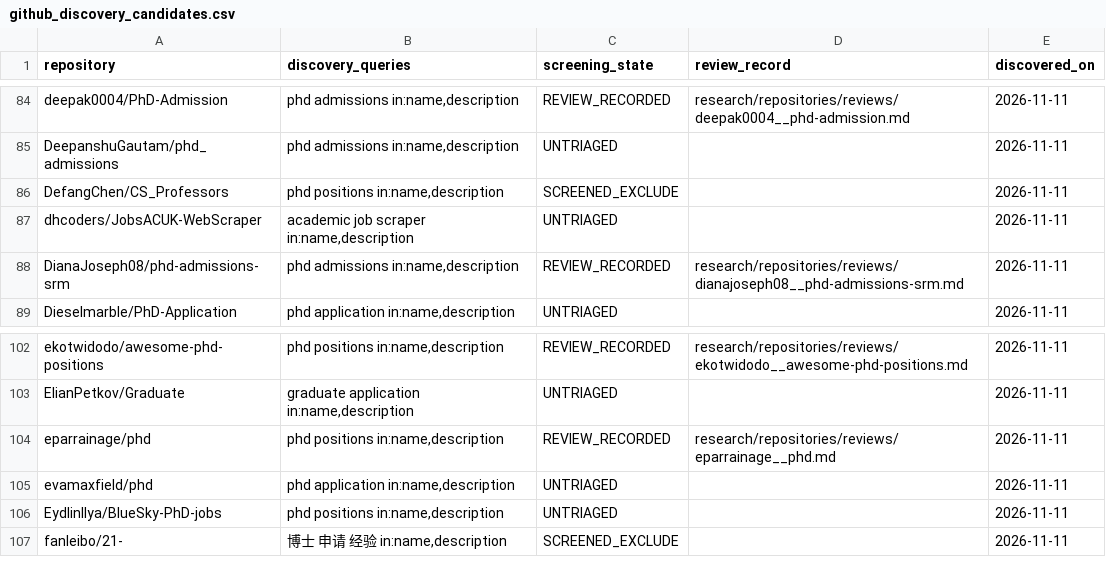
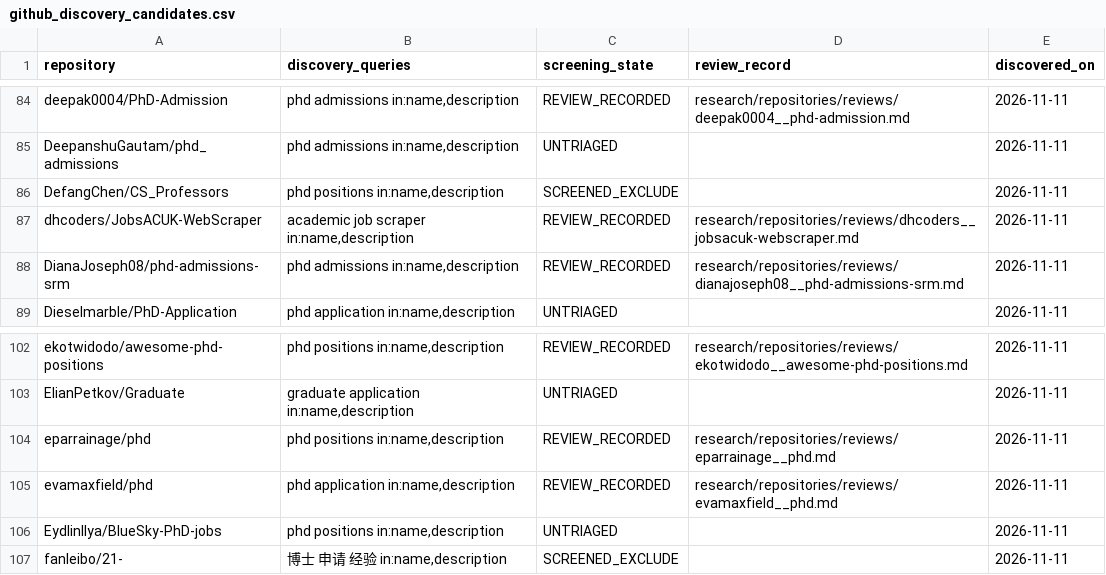
Before and after one commit to Armanasq/phd_application, a CSV file: data/github_discovery_candidates.csv, drawn as a sheet; only a part is shown, gaps mark what is left out.

Commit message:
research: reconcile two reviewed discovery candidates

```diff
--- a/data/github_discovery_candidates.csv
+++ b/data/github_discovery_candidates.csv
@@ -86,3 +86,3 @@
 "DefangChen/CS_Professors","phd positions in:name,description","SCREENED_EXCLUDE","","2026-11-11"
-"dhcoders/JobsACUK-WebScraper","academic job scraper in:name,description","UNTRIAGED","","2026-11-11"
+"dhcoders/JobsACUK-WebScraper","academic job scraper in:name,description","REVIEW_RECORDED","research/repositories/reviews/dhcoders__jobsacuk-webscraper.md","2026-11-11"
 "DianaJoseph08/phd-admissions-srm","phd admissions in:name,description","REVIEW_RECORDED","research/repositories/reviews/dianajoseph08__phd-admissions-srm.md","2026-11-11"
@@ -104,3 +104,3 @@
 "eparrainage/phd","phd positions in:name,description","REVIEW_RECORDED","research/repositories/reviews/eparrainage__phd.md","2026-11-11"
-"evamaxfield/phd","phd application in:name,description","UNTRIAGED","","2026-11-11"
+"evamaxfield/phd","phd application in:name,description","REVIEW_RECORDED","research/repositories/reviews/evamaxfield__phd.md","2026-11-11"
 "EydlinIlya/BlueSky-PhD-jobs","phd positions in:name,description","UNTRIAGED","","2026-11-11"
```
